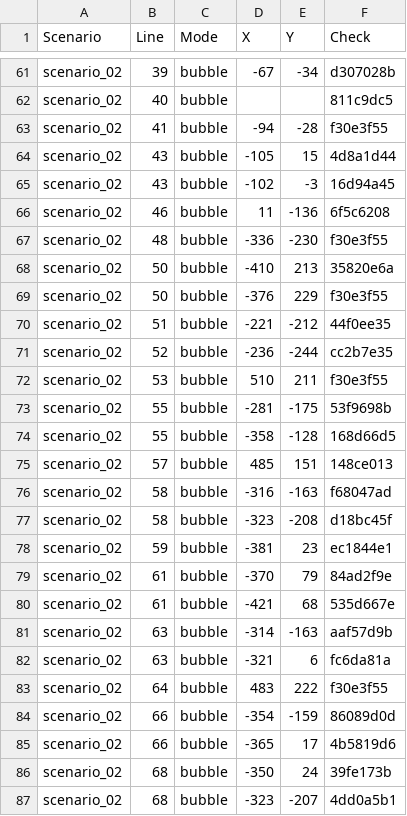
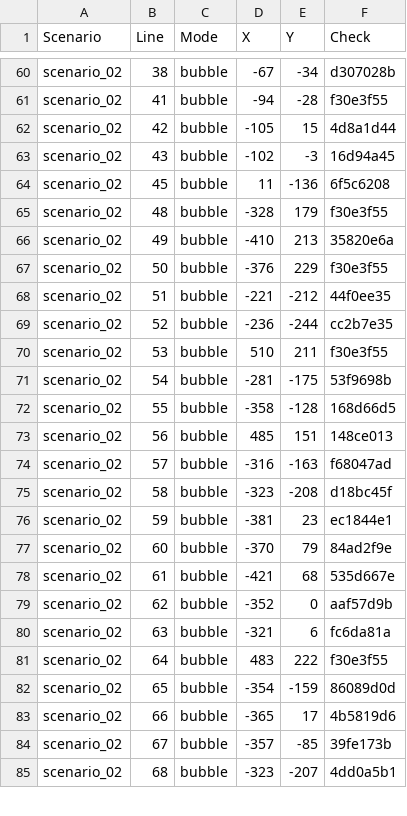
Before and after one commit to mikeolw/2KH1-2KH1project, a CSV file: Assets/StreamingAssets/Stage/BubbleLayout.csv, drawn as a sheet; only a part is shown, gaps mark what is left out; removed rows and columns are numbered as before the commit, all else as after; the diff covers the shown part only; the diff names each change by its address in the sheet, - before the commit and + after, or states it on an @@ line.

```diff
--- a/Assets/StreamingAssets/Stage/BubbleLayout.csv
+++ b/Assets/StreamingAssets/Stage/BubbleLayout.csv
-B60 (Line): 39
+B60 (Line): 38
-row 62: scenario_02 | 40 | bubble |  |  | 811c9dc5
-B62 (Line): 43
+B62 (Line): 42
-B64 (Line): 46
+B64 (Line): 45
-D65 (X): -336
+D65 (X): -328
-E65 (Y): -230
+E65 (Y): 179
-B66 (Line): 50
+B66 (Line): 49
-B71 (Line): 55
+B71 (Line): 54
-B73 (Line): 57
+B73 (Line): 56
-B74 (Line): 58
+B74 (Line): 57
-B77 (Line): 61
+B77 (Line): 60
-B79 (Line): 63
+B79 (Line): 62
-D79 (X): -314
+D79 (X): -352
-E79 (Y): -163
+E79 (Y): 0
-B82 (Line): 66
+B82 (Line): 65
-B84 (Line): 68
+B84 (Line): 67
-D84 (X): -350
+D84 (X): -357
-E84 (Y): 24
+E84 (Y): -85
```
Also changed, not shown: 1 added row, 10 removed rows and 113 edited cells elsewhere in this file.
